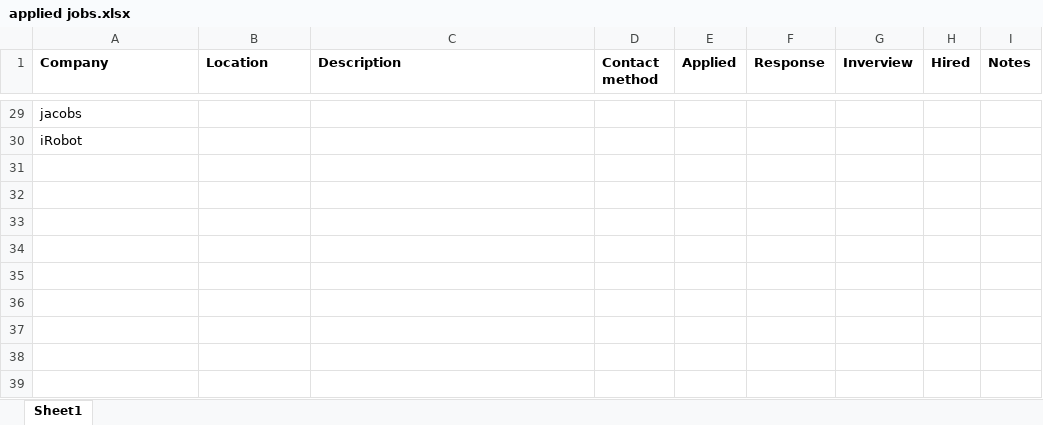
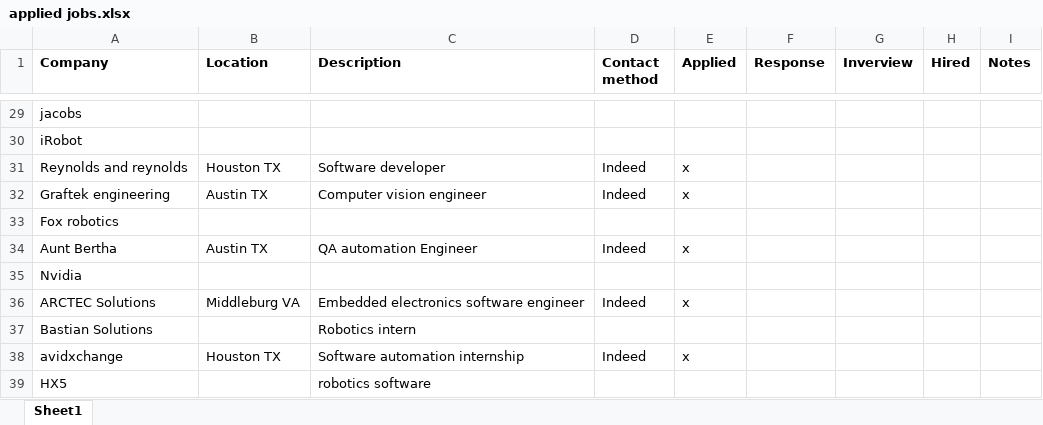
Before and after one commit to einelson/einelson.github.io, an Excel workbook: work_experience/data/applied jobs.xlsx, sheet Sheet1, drawn as a sheet; only a part is shown, gaps mark what is left out; values as stored, in another font and other column widths than the file's, no borders; the diff names each change by its address in the sheet, - before the commit and + after, or states it on an @@ line.

Commit message:
Update applied jobs.xlsx

```diff
--- a/work_experience/data/applied jobs.xlsx (sheet Sheet1)
+++ b/work_experience/data/applied jobs.xlsx (sheet Sheet1)
+row 31: Reynolds and reynolds | Houston TX | Software developer | Indeed | x
+row 32: Graftek engineering | Austin TX | Computer vision engineer | Indeed | x
+row 33: Fox robotics
+row 34: Aunt Bertha | Austin TX | QA automation Engineer | Indeed | x
+row 35: Nvidia
+row 36: ARCTEC Solutions | Middleburg VA | Embedded electronics software engineer | Indeed | x
+row 37: Bastian Solutions |  | Robotics intern
+row 38: avidxchange | Houston TX | Software automation internship | Indeed | x
+row 39: HX5 |  | robotics software
```
